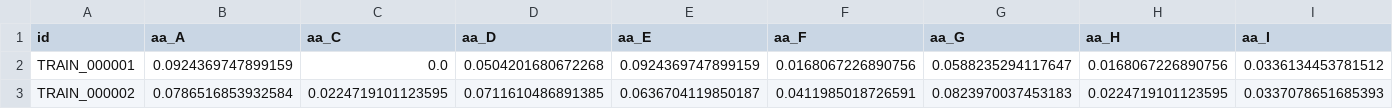
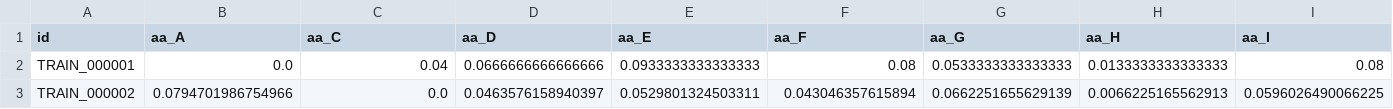
Before and after one commit to 2026-admin-ai-challenge/admin-2026-protein-data, a CSV file: data/public/example_features.csv, drawn as a sheet; only a part is shown; the diff covers the shown part only; the diff names each change by its address in the sheet, - before the commit and + after, or states it on an @@ line.

```diff
--- a/data/public/example_features.csv
+++ b/data/public/example_features.csv
-B2 (aa_A): 0.0924369747899159
+B2 (aa_A): 0.0
-C2 (aa_C): 0.0
+C2 (aa_C): 0.04
-D2 (aa_D): 0.0504201680672268
+D2 (aa_D): 0.0666666666666666
-E2 (aa_E): 0.0924369747899159
+E2 (aa_E): 0.0933333333333333
-F2 (aa_F): 0.0168067226890756
+F2 (aa_F): 0.08
-G2 (aa_G): 0.0588235294117647
+G2 (aa_G): 0.0533333333333333
-H2 (aa_H): 0.0168067226890756
+H2 (aa_H): 0.0133333333333333
-I2 (aa_I): 0.0336134453781512
+I2 (aa_I): 0.08
-B3 (aa_A): 0.0786516853932584
+B3 (aa_A): 0.0794701986754966
-C3 (aa_C): 0.0224719101123595
+C3 (aa_C): 0.0
-D3 (aa_D): 0.0711610486891385
+D3 (aa_D): 0.0463576158940397
-E3 (aa_E): 0.0636704119850187
+E3 (aa_E): 0.0529801324503311
-F3 (aa_F): 0.0411985018726591
+F3 (aa_F): 0.043046357615894
-G3 (aa_G): 0.0823970037453183
+G3 (aa_G): 0.0662251655629139
-H3 (aa_H): 0.0224719101123595
+H3 (aa_H): 0.0066225165562913
-I3 (aa_I): 0.0337078651685393
+I3 (aa_I): 0.0596026490066225
```
Also changed, not shown: 74 edited cells elsewhere in this file, data/private/id_mapping.csv, data/private/labels.csv, 29 other files.
